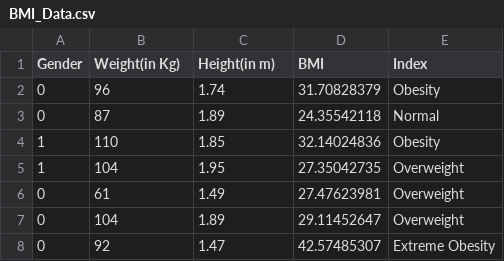
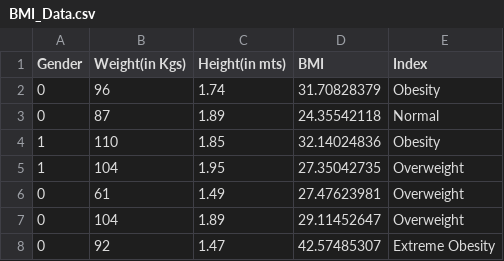
Before and after one commit to Narasimha-sai/Data-science, a CSV file: BMI_Data.csv, drawn as a sheet; only a part is shown.

Commit message:
changed data

```diff
--- a/BMI_Data.csv
+++ b/BMI_Data.csv
@@ -1,2 +1,2 @@
-Gender,Weight(in Kg),Height(in m),BMI,Index
+Gender,Weight(in Kgs),Height(in mts),BMI,Index
 0,96,1.74,31.70828379,Obesity
```
